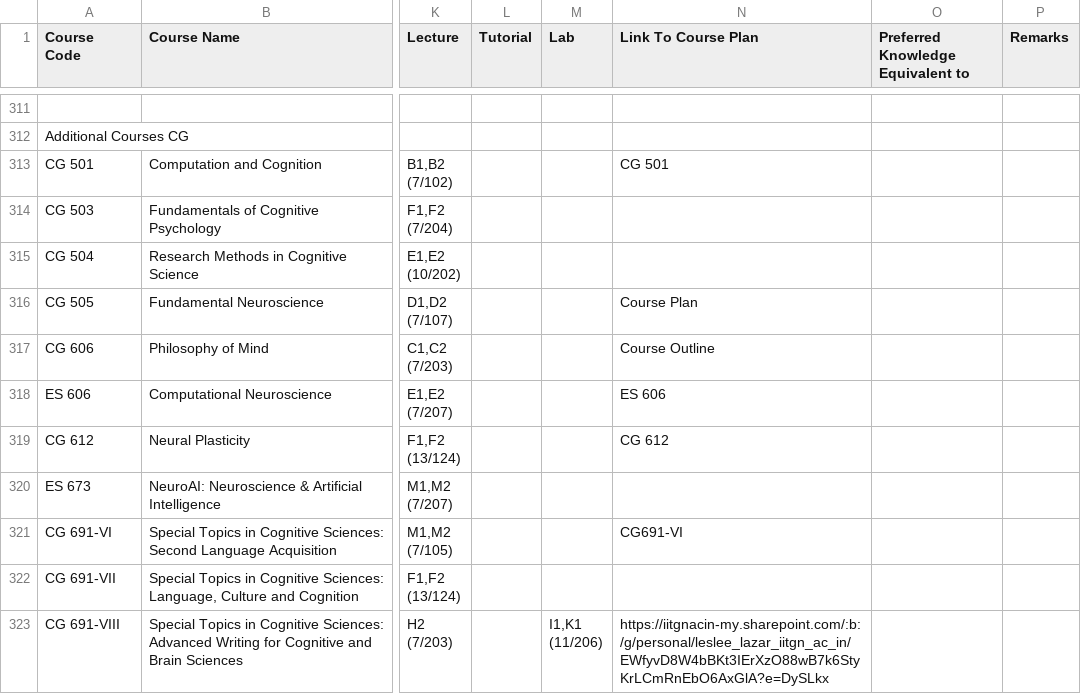
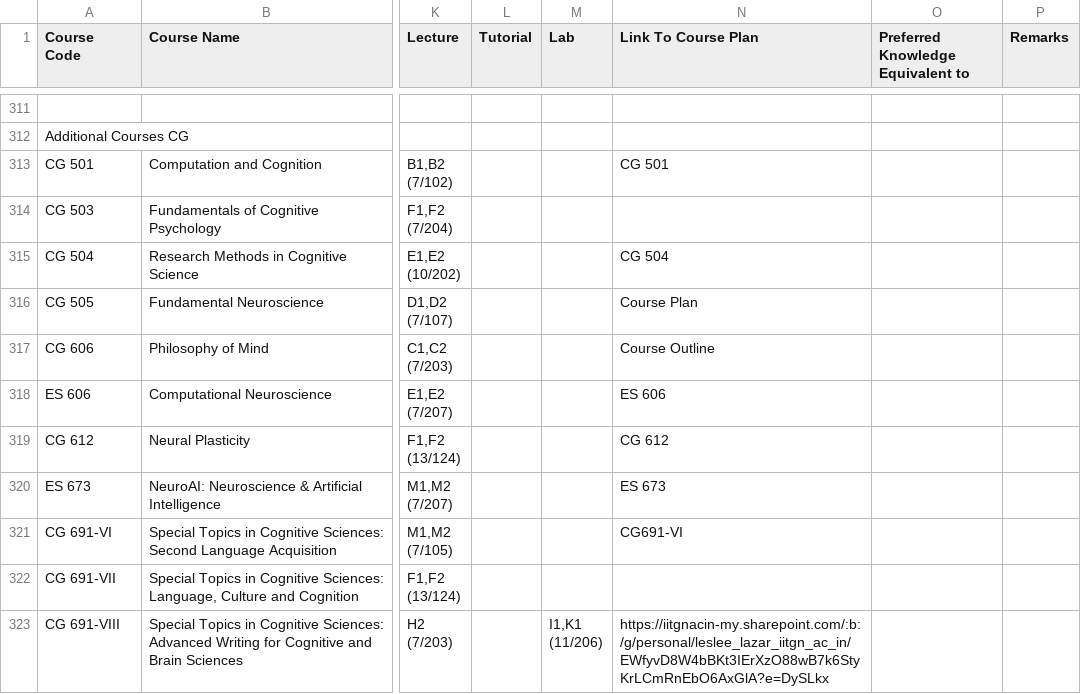
Before and after one commit to Naveen-Pal/timetable, a CSV file: Timetable.csv, drawn as a sheet; only a part is shown, gaps mark what is left out; the diff names each change by its address in the sheet, - before the commit and + after, or states it on an @@ line.

```diff
--- a/Timetable.csv
+++ b/Timetable.csv
-N315 (Link To Course Plan): (empty)
+N315 (Link To Course Plan): CG 504
-N320 (Link To Course Plan): (empty)
+N320 (Link To Course Plan): ES 673
```
